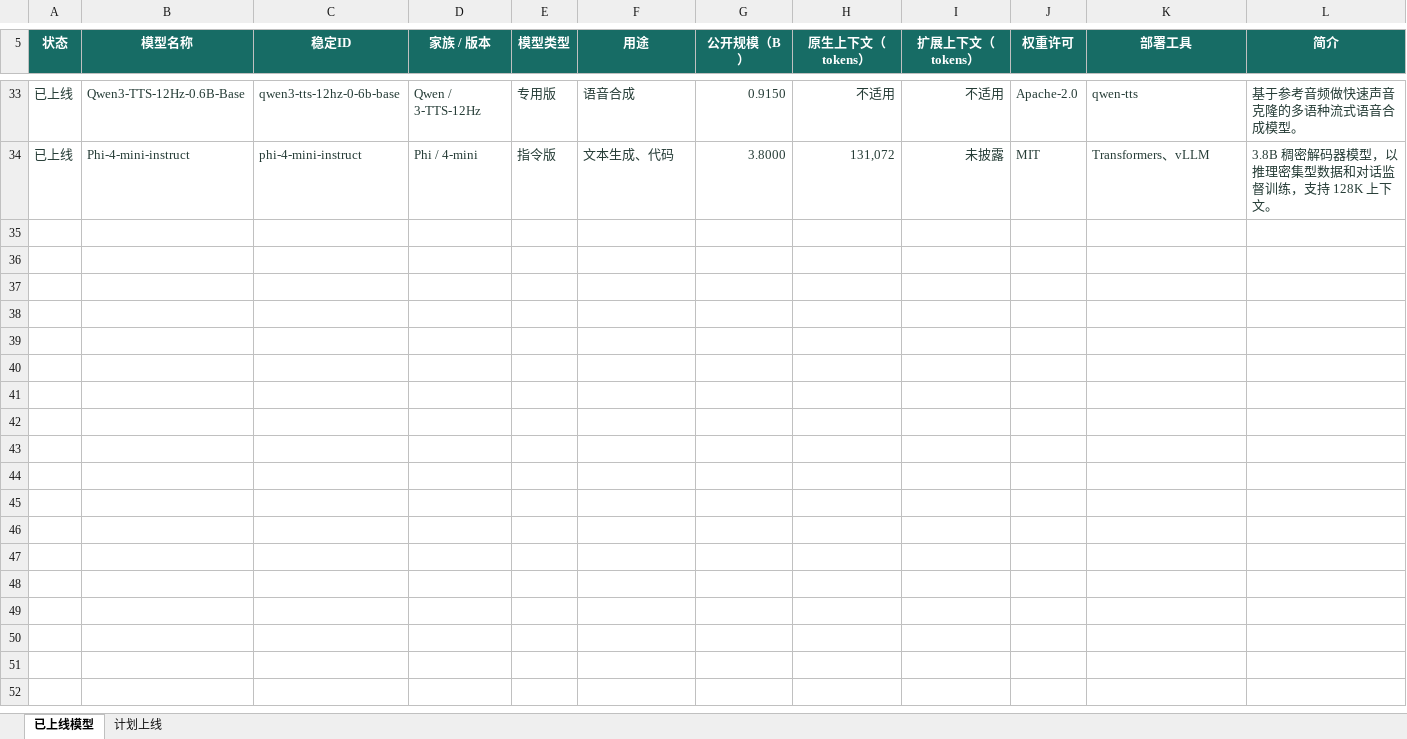
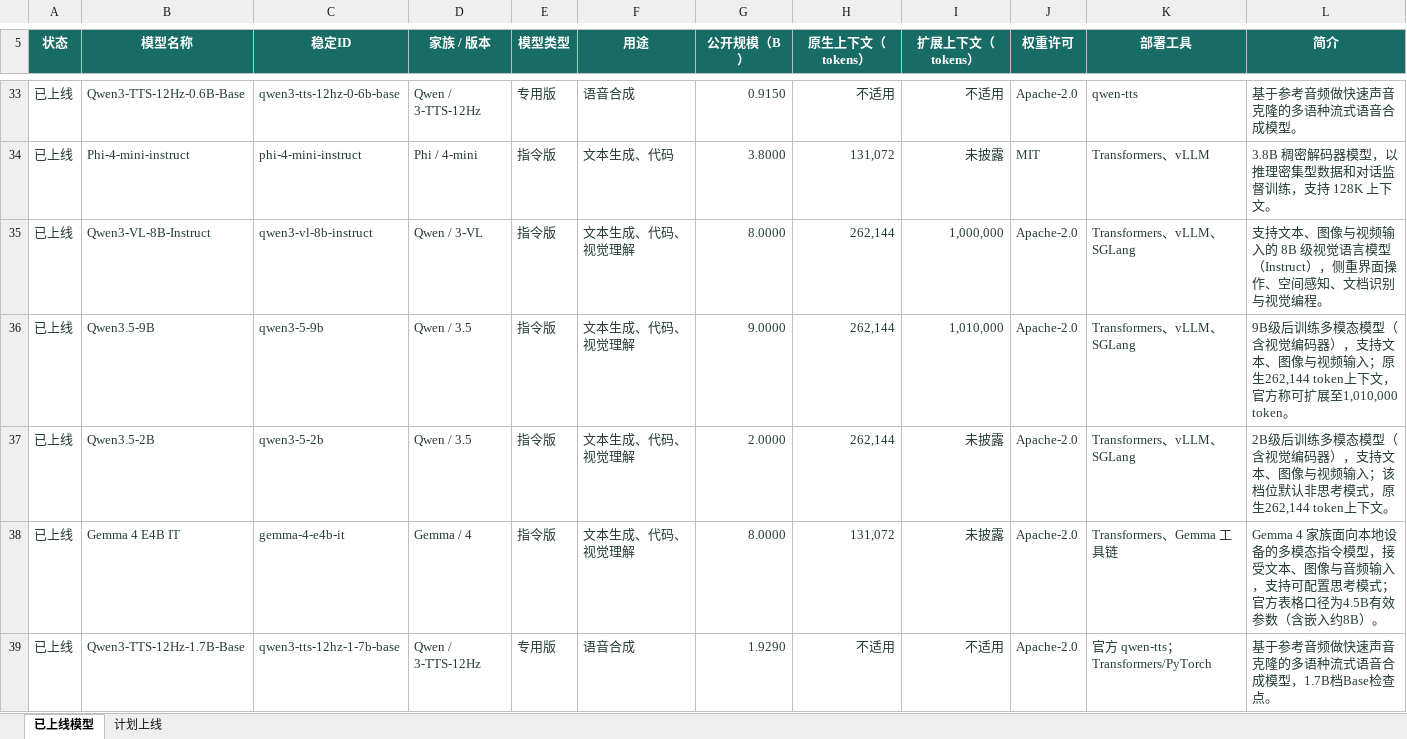
Before and after one commit to lincux0/smodel, an Excel workbook: doc/模型上线台账.xlsx, sheet 已上线模型, drawn as a sheet; only a part is shown, gaps mark what is left out; values as stored, in another font and other column widths than the file's, no borders; table styles not drawn; rows hold the shown columns only; the diff covers the shown part only; the diff names each change by its address in the sheet, - before the commit and + after, or states it on an @@ line.

Commit message:
content: launch batches 1-2 with 22 new models (catalog at 51)
- Add 22 audited models per docs/LAUNCH_PLAN.md batches 1-2: vision
  (Qwen3-VL-8B, Gemma 4 E4B, Ministral 3 3B/8B, LFM2.5-VL-3B,
  Qwen3.5-9B/2B), ASR (Qwen3-ASR 0.6B/1.7B, Granite Speech 5.0),
  TTS (Qwen3-TTS 1.7B Base, Fun-CosyVoice3), OCR (PaddleOCR-VL,
  PaddleOCR-VL-1.5), text/code (Qwen3-4B-Instruct-2507, MiniCPM5 1B/2B,
  Granite 4.2 3B/8B, LFM2.5-1.2B/2.6B, Nemotron Nano 9B v2)
- All facts checked against official sources this round; 80 new
  evaluations all first-party and non-comparable; AA data excluded
- Ledger: 51 online / 88 planned; update docs, coverage tables,
  release notes and graphify AST; relax catalog size test for growth

```diff
--- a/doc/模型上线台账.xlsx (sheet 已上线模型)
+++ b/doc/模型上线台账.xlsx (sheet 已上线模型)
+row 35: 已上线 | Qwen3-VL-8B-Instruct | qwen3-vl-8b-instruct | Qwen / 3-VL | 指令版 | 文本生成、代码、视觉理解 | 8.0000 | 262,144 | 1,000,000 | Apache-2.0 | Transformers、vLLM、SGLang | 支持文本、图像与视频输入的 8B 级视觉语言模型（Instruct），侧重界面操作、空间感知、文档识别与视觉编程。
+row 36: 已上线 | Qwen3.5-9B | qwen3-5-9b | Qwen / 3.5 | 指令版 | 文本生成、代码、视觉理解 | 9.0000 | 262,144 | 1,010,000 | Apache-2.0 | Transformers、vLLM、SGLang | 9B级后训练多模态模型（含视觉编码器），支持文本、图像与视频输入；原生262,144 token上下文，官方称可扩展至1,010,000 token。
+row 37: 已上线 | Qwen3.5-2B | qwen3-5-2b | Qwen / 3.5 | 指令版 | 文本生成、代码、视觉理解 | 2.0000 | 262,144 | 未披露 | Apache-2.0 | Transformers、vLLM、SGLang | 2B级后训练多模态模型（含视觉编码器），支持文本、图像与视频输入；该档位默认非思考模式，原生262,144 token上下文。
+row 38: 已上线 | Gemma 4 E4B IT | gemma-4-e4b-it | Gemma / 4 | 指令版 | 文本生成、代码、视觉理解 | 8.0000 | 131,072 | 未披露 | Apache-2.0 | Transformers、Gemma 工具链 | Gemma 4 家族面向本地设备的多模态指令模型，接受文本、图像与音频输入，支持可配置思考模式；官方表格口径为4.5B有效参数（含嵌入约8B）。
+row 39: 已上线 | Qwen3-TTS-12Hz-1.7B-Base | qwen3-tts-12hz-1-7b-base | Qwen / 3-TTS-12Hz | 专用版 | 语音合成 | 1.9290 | 不适用 | 不适用 | Apache-2.0 | 官方 qwen-tts；Transformers/PyTorch | 基于参考音频做快速声音克隆的多语种流式语音合成模型，1.7B档Base检查点。
```
Also changed, not shown: 17 added rows elsewhere in this sheet, sheet 计划上线, 34 other files.
